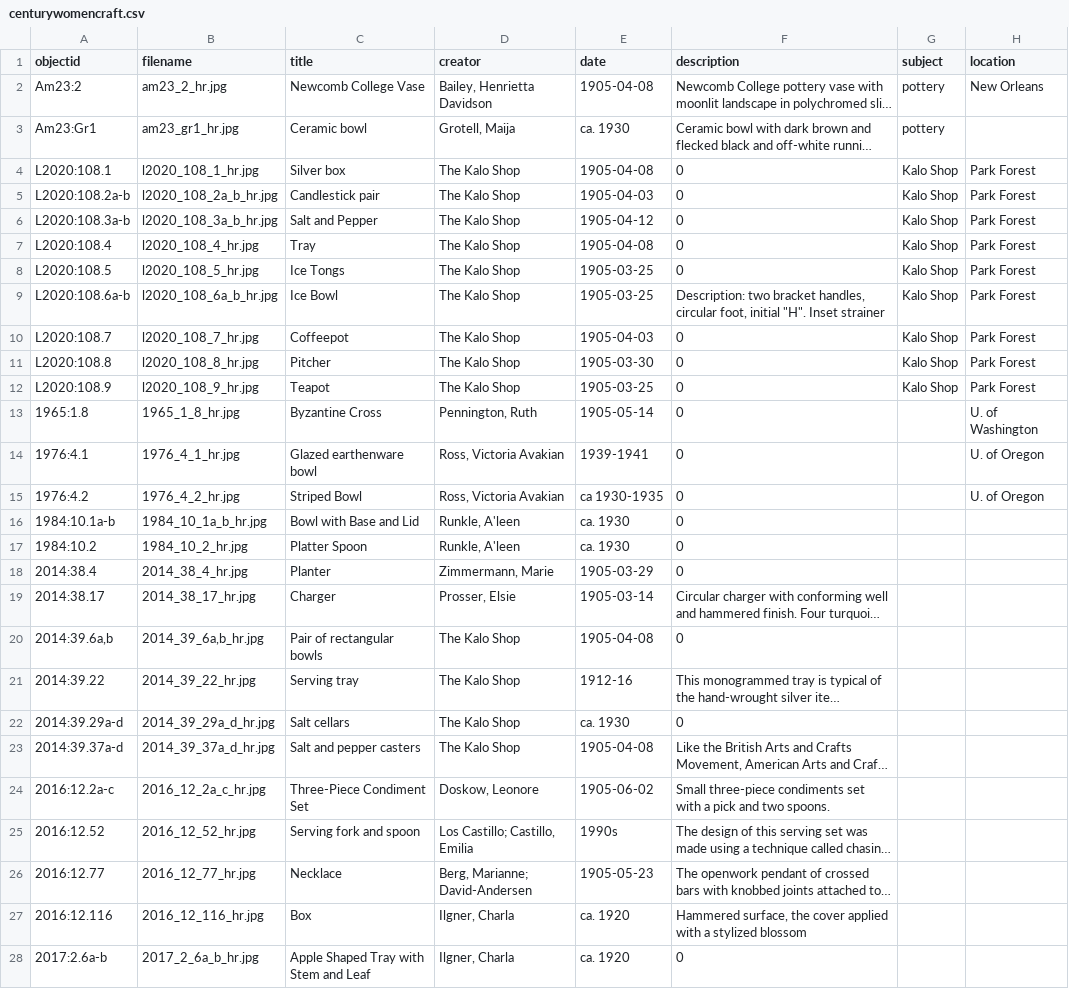
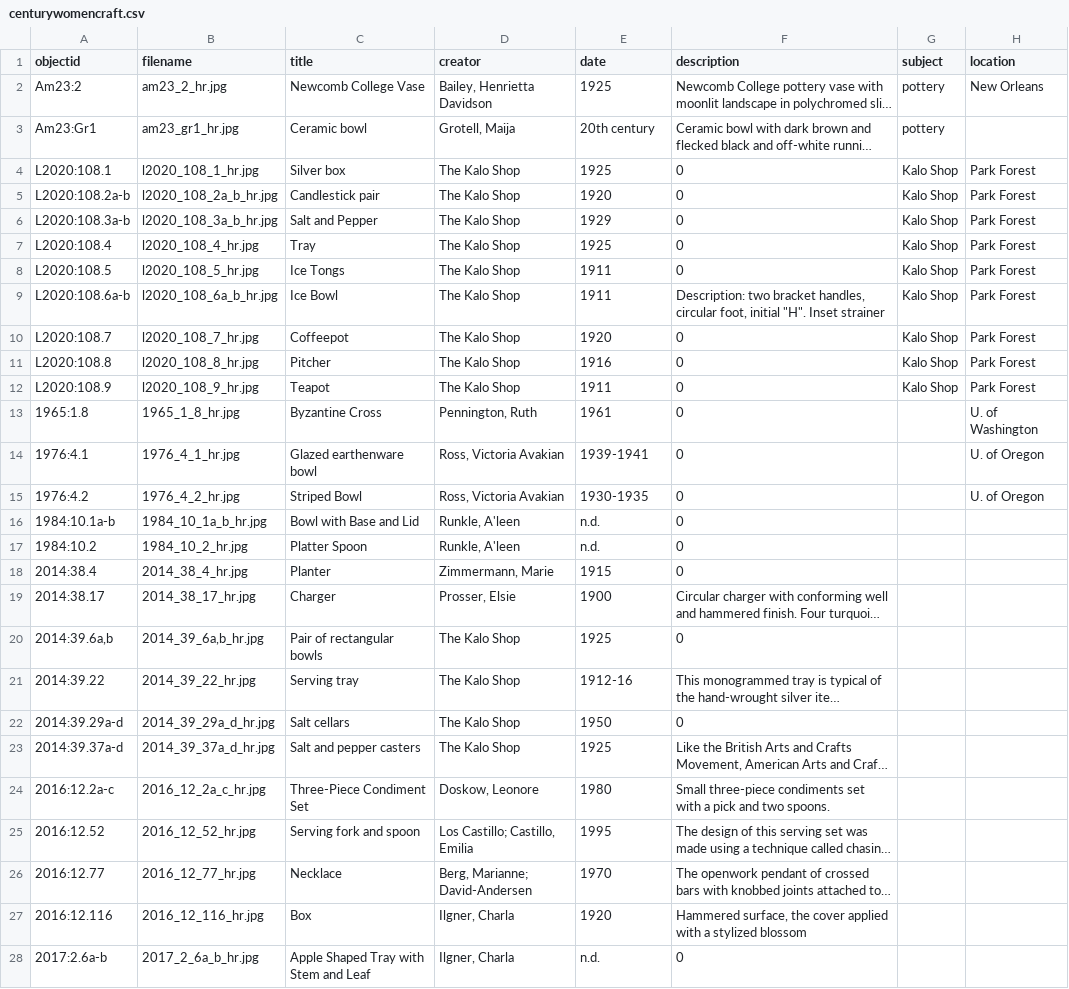
Before and after one commit to cedwardwhite/20210116_test, a CSV file: _data/centurywomencraft.csv, drawn as a sheet; only a part is shown; long unchanged cells end in …; the diff covers the shown part only; the diff names each change by its address in the sheet, - before the commit and + after, or states it on an @@ line.

Commit message:
Update centurywomencraft.csv

```diff
--- a/_data/centurywomencraft.csv
+++ b/_data/centurywomencraft.csv
-E2 (date): 1905-04-08
+E2 (date): 1925
-E3 (date): ca. 1930
+E3 (date): 20th century
-E4 (date): 1905-04-08
+E4 (date): 1925
-E5 (date): 1905-04-03
+E5 (date): 1920
-E6 (date): 1905-04-12
+E6 (date): 1929
-E7 (date): 1905-04-08
+E7 (date): 1925
-E8:E9 (date): 1905-03-25
+E8:E9 (date): 1911
-E10 (date): 1905-04-03
+E10 (date): 1920
-E11 (date): 1905-03-30
+E11 (date): 1916
-E12 (date): 1905-03-25
+E12 (date): 1911
-E13 (date): 1905-05-14
+E13 (date): 1961
-E15 (date): ca 1930-1935
+E15 (date): 1930-1935
-E16:E17 (date): ca. 1930
+E16:E17 (date): n.d.
-E18 (date): 1905-03-29
+E18 (date): 1915
-E19 (date): 1905-03-14
+E19 (date): 1900
-E20 (date): 1905-04-08
+E20 (date): 1925
-E22 (date): ca. 1930
+E22 (date): 1950
-E23 (date): 1905-04-08
+E23 (date): 1925
-E24 (date): 1905-06-02
+E24 (date): 1980
-E25 (date): 1990s
+E25 (date): 1995
-E26 (date): 1905-05-23
+E26 (date): 1970
-E27 (date): ca. 1920
+E27 (date): 1920
-E28 (date): ca. 1920
+E28 (date): n.d.
```
Also changed, not shown: 10 edited cells elsewhere in this file.
